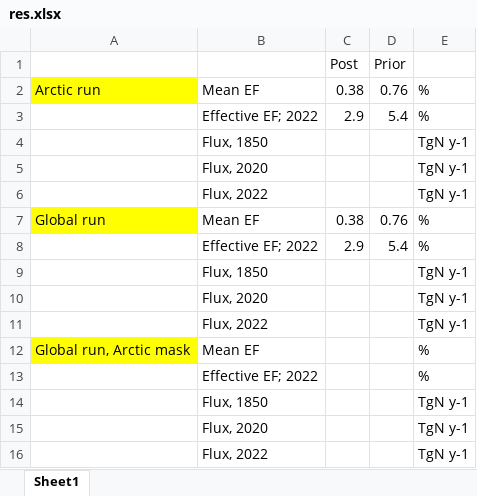
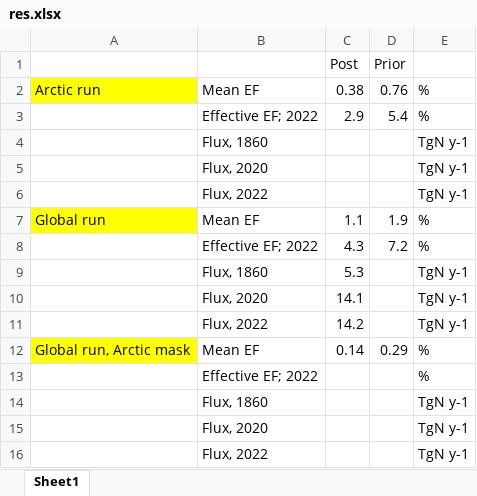
Before and after one commit to elizaharris/isotone_2023, an Excel workbook: figs/202410_FirstRuns/res.xlsx, sheet Sheet1, drawn as a sheet; values as stored, in another font and other column widths than the file's, no borders; the diff names each change by its address in the sheet, - before the commit and + after, or states it on an @@ line.

```diff
--- a/figs/202410_FirstRuns/res.xlsx (sheet Sheet1)
+++ b/figs/202410_FirstRuns/res.xlsx (sheet Sheet1)
-B4: Flux, 1850
+B4: Flux, 1860
-C7: 0.38
+C7: 1.1
-D7: 0.76
+D7: 1.9
-C8: 2.9
+C8: 4.3
-D8: 5.4
+D8: 7.2
-B9: Flux, 1850
+B9: Flux, 1860
-C9: (empty)
+C9: 5.3
-C10: (empty)
+C10: 14.1
-C11: (empty)
+C11: 14.2
-C12: (empty)
+C12: 0.14
-D12: (empty)
+D12: 0.29
-B14: Flux, 1850
+B14: Flux, 1860
```
Also changed, not shown: 10 other files.
